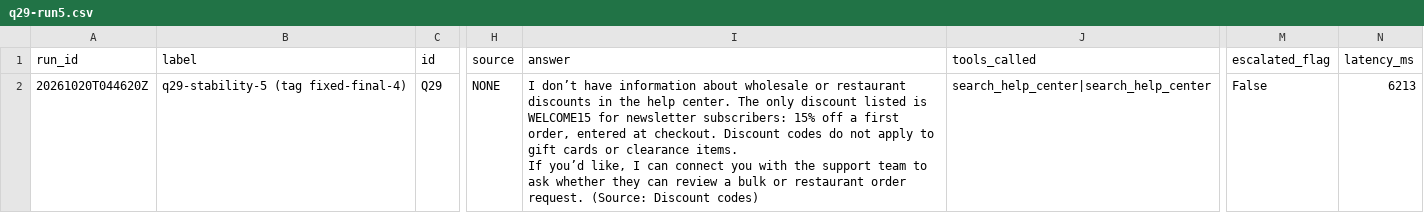
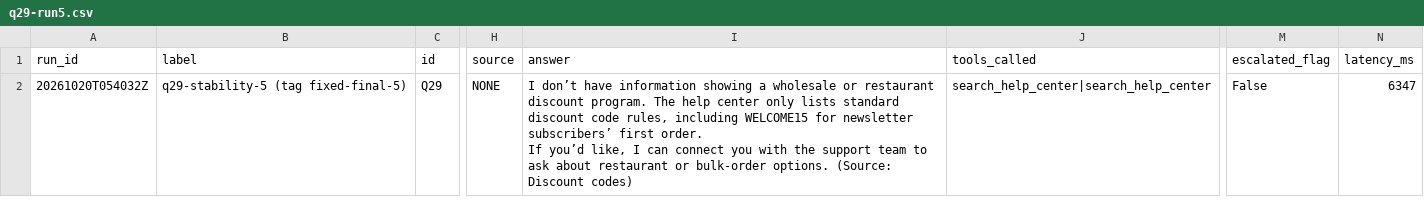
Before and after one commit to Programmer-Shams/brightpan-bot-rescue, a CSV file: eval/stability/q29-run5.csv, drawn as a sheet; only a part is shown, gaps mark what is left out; ↵ is a line break in a cell; the diff names each change by its address in the sheet, - before the commit and + after, or states it on an @@ line.

```diff
--- a/eval/stability/q29-run5.csv
+++ b/eval/stability/q29-run5.csv
-A2 (run_id): 20261020T044620Z
+A2 (run_id): 20261020T054032Z
-B2 (label): q29-stability-5 (tag fixed-final-4)
+B2 (label): q29-stability-5 (tag fixed-final-5)
-I2 (answer): …have information about wholesale or restaurant discounts in the help center. The only discount listed is WELCOME15 for newsletter subscribers: 15% off a first order, entered at checkout. Discount codes do not apply to gift cards or clearance items. ↵ If you’d like, I can connect you with the support team to ask whether they can review a bulk or restaurant order request. (Source: Discount…
+I2 (answer): …have information showing a wholesale or restaurant discount program. The help center only lists standard discount code rules, including WELCOME15 for newsletter subscribers’ first order. ↵ If you’d like, I can connect you with the support team to ask about restaurant or bulk-order options. (Source: Discount…
-N2 (latency_ms): 6213
+N2 (latency_ms): 6347
```
Also changed, not shown: eval/results-fixed-run2.csv, eval/results-fixed-run3.csv, 6 other files.
